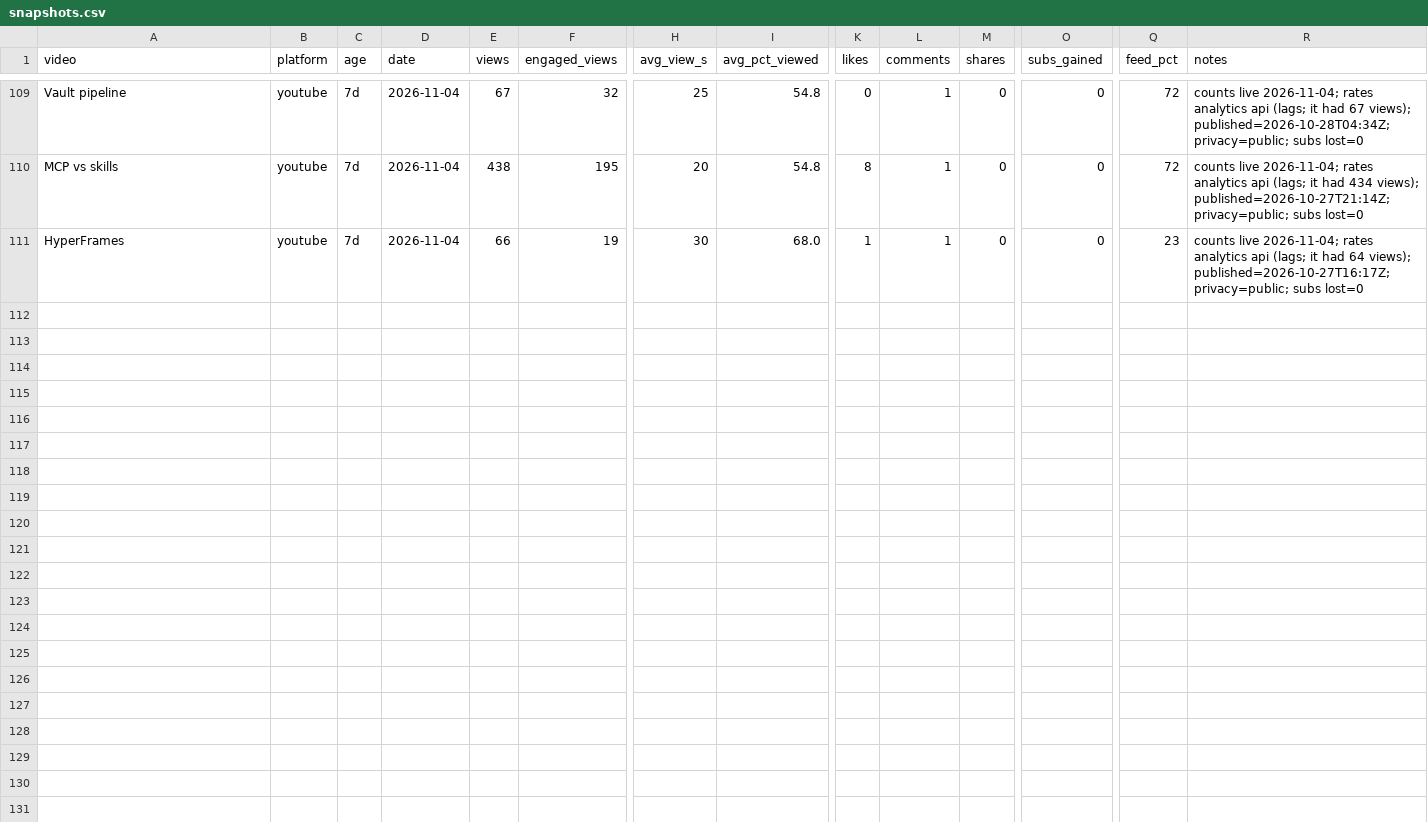
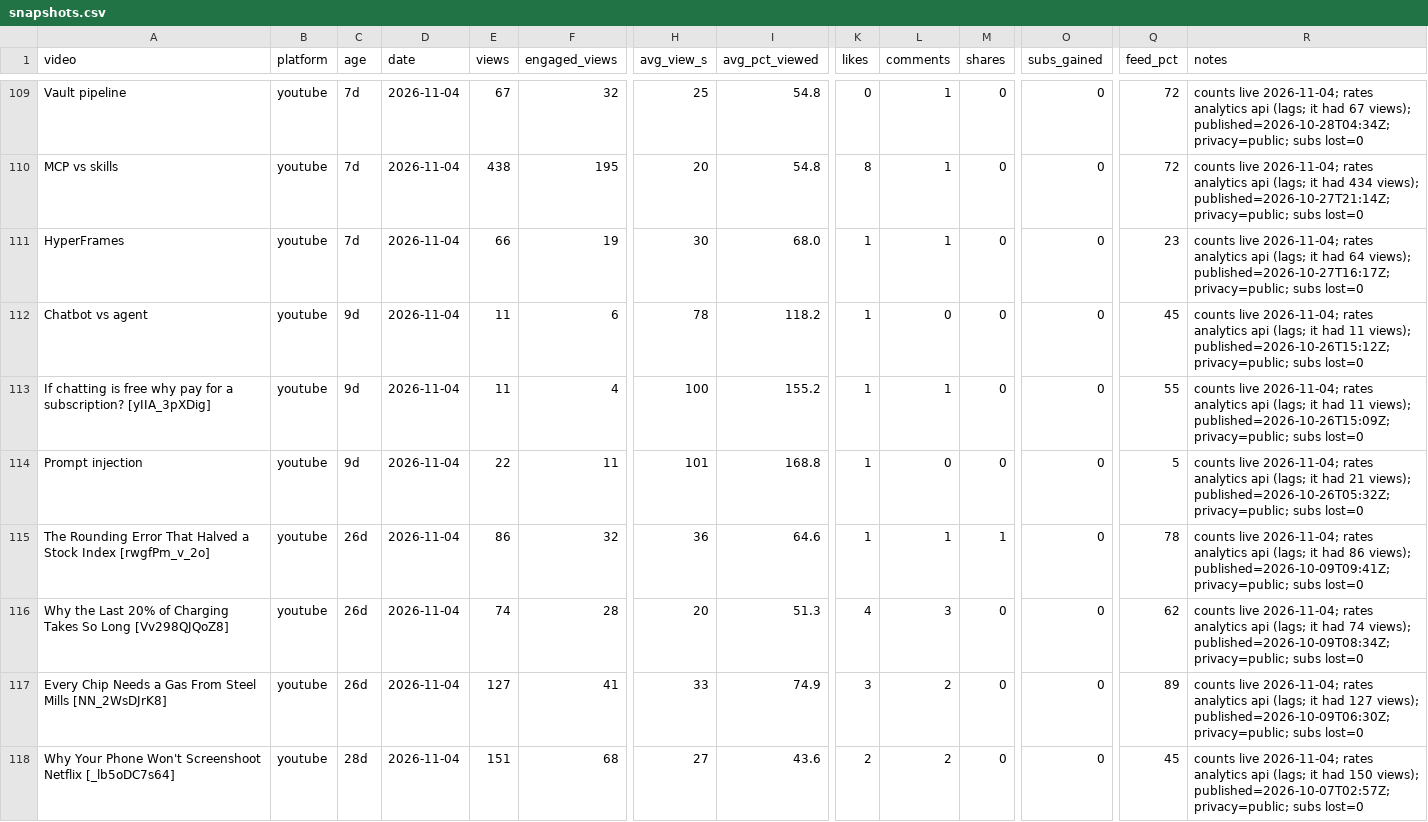
Before and after one commit to Ridnois/ai_shorts, a CSV file: Analytics/snapshots.csv, drawn as a sheet; only a part is shown, gaps mark what is left out; rows hold the shown columns only; the diff covers the shown part only; the diff names each change by its address in the sheet, - before the commit and + after, or states it on an @@ line.

```diff
--- a/Analytics/snapshots.csv
+++ b/Analytics/snapshots.csv
+row 112: Chatbot vs agent | youtube | 9d | 2026-11-04 | 11 | 6 | 78 | 118.2 | 1 | 0 | 0 | 0 | 45 | counts live 2026-11-04; rates analytics api (lags; it had 11 views); published=2026-10-26T15:12Z; privacy=public; subs lost=0
+row 113: If chatting is free why pay for a subscription? [yIIA_3pXDig] | youtube | 9d | 2026-11-04 | 11 | 4 | 100 | 155.2 | 1 | 1 | 0 | 0 | 55 | counts live 2026-11-04; rates analytics api (lags; it had 11 views); published=2026-10-26T15:09Z; privacy=public; subs lost=0
+row 114: Prompt injection | youtube | 9d | 2026-11-04 | 22 | 11 | 101 | 168.8 | 1 | 0 | 0 | 0 | 5 | counts live 2026-11-04; rates analytics api (lags; it had 21 views); published=2026-10-26T05:32Z; privacy=public; subs lost=0
+row 115: The Rounding Error That Halved a Stock Index [rwgfPm_v_2o] | youtube | 26d | 2026-11-04 | 86 | 32 | 36 | 64.6 | 1 | 1 | 1 | 0 | 78 | counts live 2026-11-04; rates analytics api (lags; it had 86 views); published=2026-10-09T09:41Z; privacy=public; subs lost=0
+row 116: Why the Last 20% of Charging Takes So Long [Vv298QJQoZ8] | youtube | 26d | 2026-11-04 | 74 | 28 | 20 | 51.3 | 4 | 3 | 0 | 0 | 62 | counts live 2026-11-04; rates analytics api (lags; it had 74 views); published=2026-10-09T08:34Z; privacy=public; subs lost=0
+row 117: Every Chip Needs a Gas From Steel Mills [NN_2WsDJrK8] | youtube | 26d | 2026-11-04 | 127 | 41 | 33 | 74.9 | 3 | 2 | 0 | 0 | 89 | counts live 2026-11-04; rates analytics api (lags; it had 127 views); published=2026-10-09T06:30Z; privacy=public; subs lost=0
+row 118: Why Your Phone Won't Screenshoot Netflix [_lb5oDC7s64] | youtube | 28d | 2026-11-04 | 151 | 68 | 27 | 43.6 | 2 | 2 | 0 | 0 | 45 | counts live 2026-11-04; rates analytics api (lags; it had 150 views); published=2026-10-07T02:57Z; privacy=public; subs lost=0
```
Also changed, not shown: 7 added rows elsewhere in this file, 2 other files.
